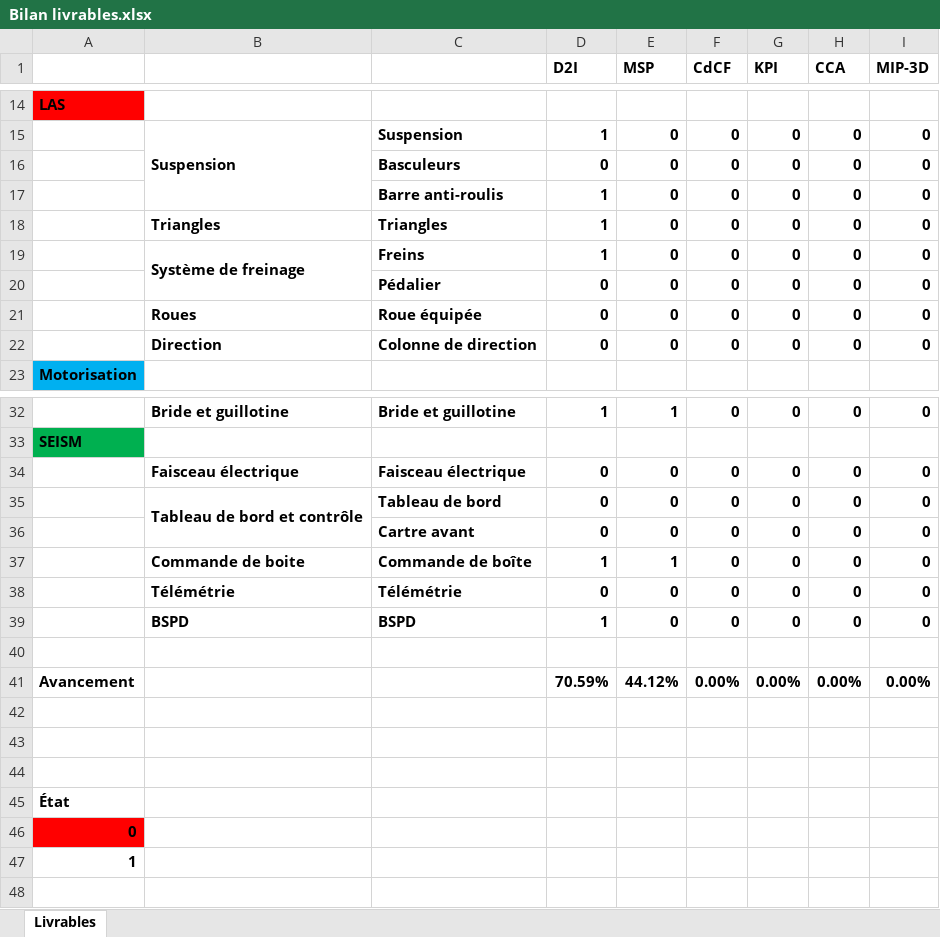
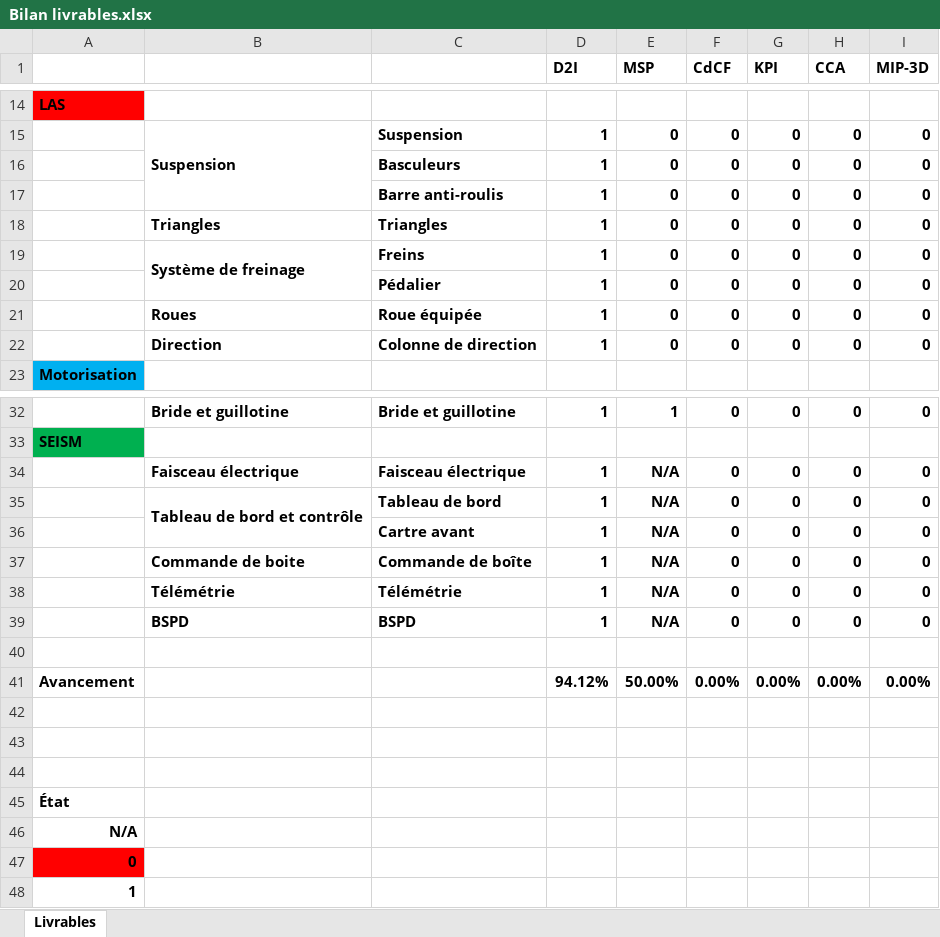
Before and after one commit to EOSCogniton/STUF-2020, an Excel workbook: AA_Management/10_Point_Projet/Bilan livrables.xlsx, sheet Livrables, drawn as a sheet; only a part is shown, gaps mark what is left out; values as stored, in another font and other column widths than the file's, no borders; conditional formats not drawn; the diff names each change by its address in the sheet, - before the commit and + after, or states it on an @@ line.

Commit message:
livrable

```diff
--- a/AA_Management/10_Point_Projet/Bilan livrables.xlsx (sheet Livrables)
+++ b/AA_Management/10_Point_Projet/Bilan livrables.xlsx (sheet Livrables)
-D16 (D2I): 0
+D16 (D2I): 1
-D20:D22 (D2I): 0
+D20:D22 (D2I): 1
-D34:D36 (D2I): 0
+D34:D36 (D2I): 1
-E34:E36 (MSP): 0
+E34:E36 (MSP): N/A
-E37 (MSP): 1
+E37 (MSP): N/A
-D38 (D2I): 0
+D38 (D2I): 1
-E38:E39 (MSP): 0
+E38:E39 (MSP): N/A
-D41 (D2I): 70.59%
+D41 (D2I): 94.12%
-E41 (MSP): 44.12%
+E41 (MSP): 50.00%
+row 46: N/A
```
